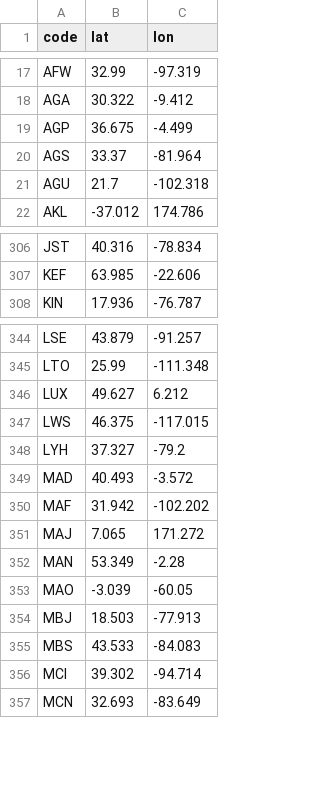
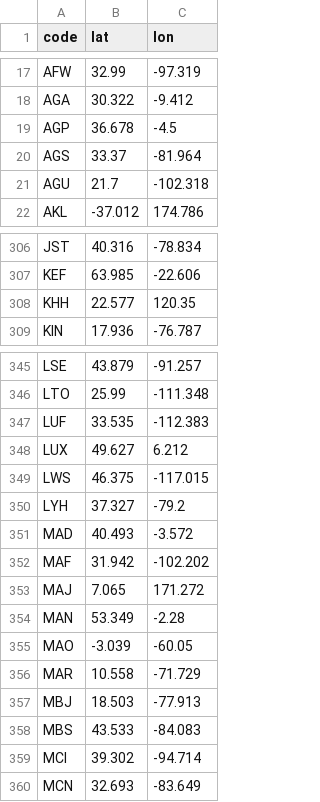
Before and after one commit to benaiahaianeb/empty-seats, a CSV file: data/airport_coords.csv, drawn as a sheet; only a part is shown, gaps mark what is left out.

```diff
--- a/data/airport_coords.csv
+++ b/data/airport_coords.csv
@@ -18,3 +18,3 @@ AFW,32.99,-97.319
 AGA,30.322,-9.412
-AGP,36.675,-4.499
+AGP,36.678,-4.5
 AGS,33.37,-81.964
@@ -307,2 +307,3 @@ JST,40.316,-78.834
 KEF,63.985,-22.606
+KHH,22.577,120.35
 KIN,17.936,-76.787
@@ -345,2 +346,3 @@ LSE,43.879,-91.257
 LTO,25.99,-111.348
+LUF,33.535,-112.383
 LUX,49.627,6.212
@@ -353,2 +355,3 @@ MAN,53.349,-2.28
 MAO,-3.039,-60.05
+MAR,10.558,-71.729
 MBJ,18.503,-77.913
```
Also changed, not shown: data/airport_iana.csv, 13 other files.
